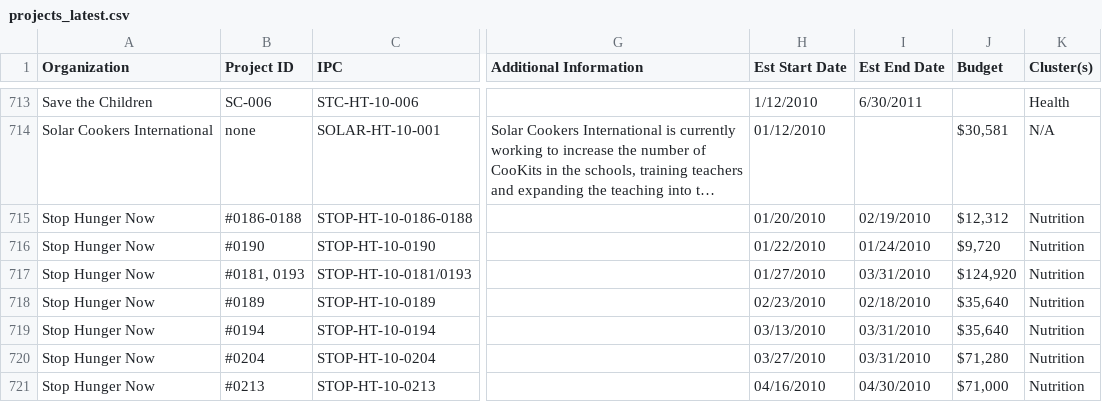
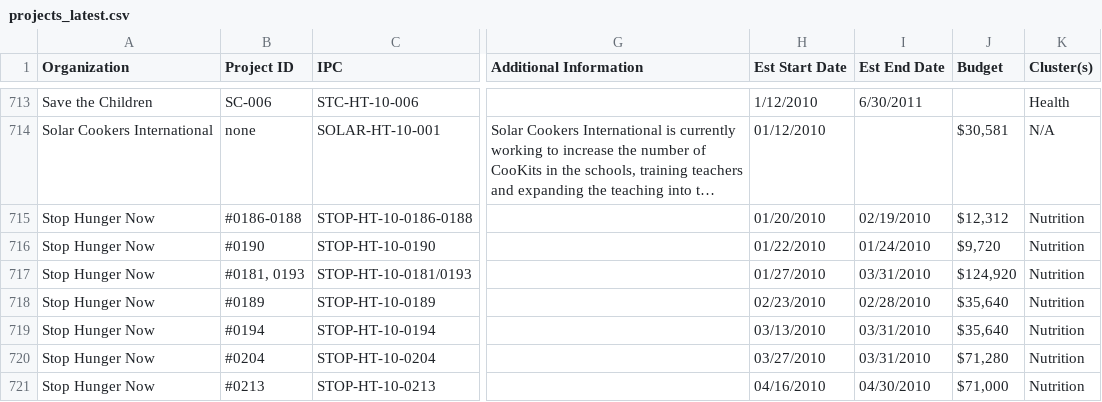
Before and after one commit to Vizzuality/iom, a CSV file: db/data/projects_latest.csv, drawn as a sheet; only a part is shown, gaps mark what is left out; long unchanged cells end in …; the diff names each change by its address in the sheet, - before the commit and + after, or states it on an @@ line.

Commit message:
Fixed date

```diff
--- a/db/data/projects_latest.csv
+++ b/db/data/projects_latest.csv
-I718 (Est End Date): 02/18/2010
+I718 (Est End Date): 02/28/2010
```
